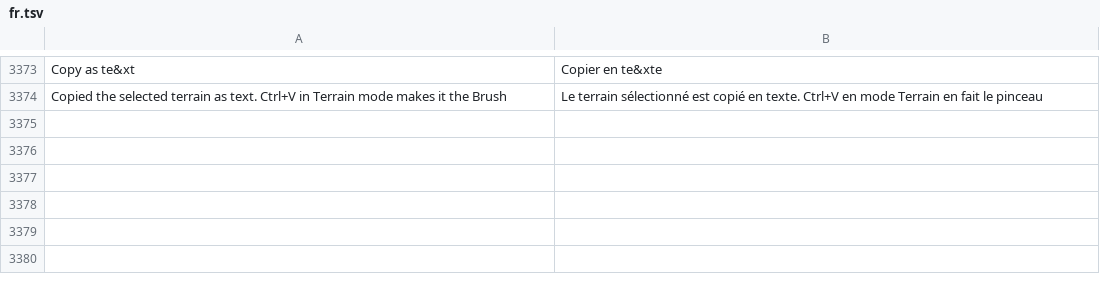
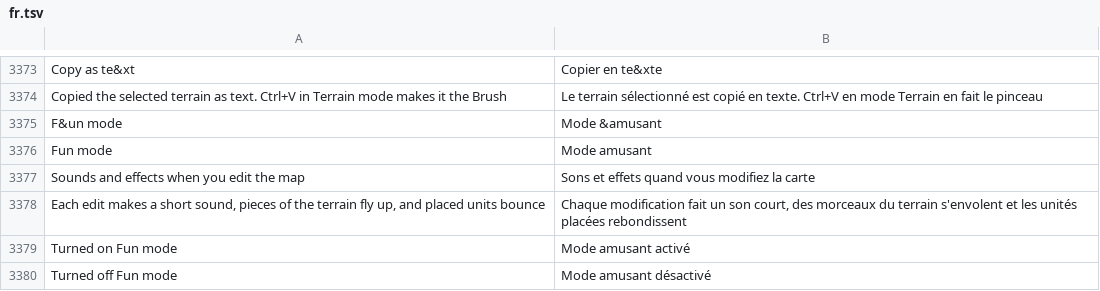
Before and after one commit to stardraft-editor/stardraft, a TSV file: apps/editor/res/lang/fr.tsv, drawn as a sheet; only a part is shown, gaps mark what is left out.

```diff
--- a/apps/editor/res/lang/fr.tsv
+++ b/apps/editor/res/lang/fr.tsv
@@ -3374 +3374,7 @@ Copy as te&xt	Copier en te&xte
 Copied the selected terrain as text. Ctrl+V in Terrain mode makes it the Brush	Le terrain sélectionné est copié en texte. Ctrl+V en mode Terrain en fait le pinceau
+F&un mode	Mode &amusant
+Fun mode	Mode amusant
+Sounds and effects when you edit the map	Sons et effets quand vous modifiez la carte
+Each edit makes a short sound, pieces of the terrain fly up, and placed units bounce	Chaque modification fait un son court, des morceaux du terrain s'envolent et les unités placées rebondissent
+Turned on Fun mode	Mode amusant activé
+Turned off Fun mode	Mode amusant désactivé
```
Also changed, not shown: apps/editor/res/lang/es.tsv, apps/editor/res/lang/ko.tsv, 11 other files.
